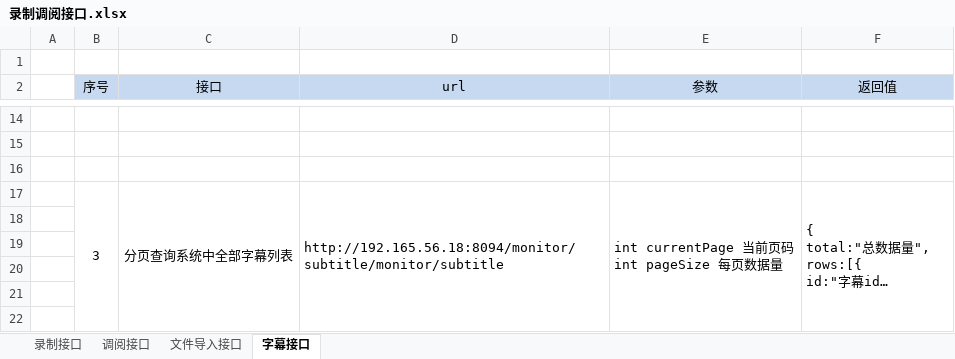
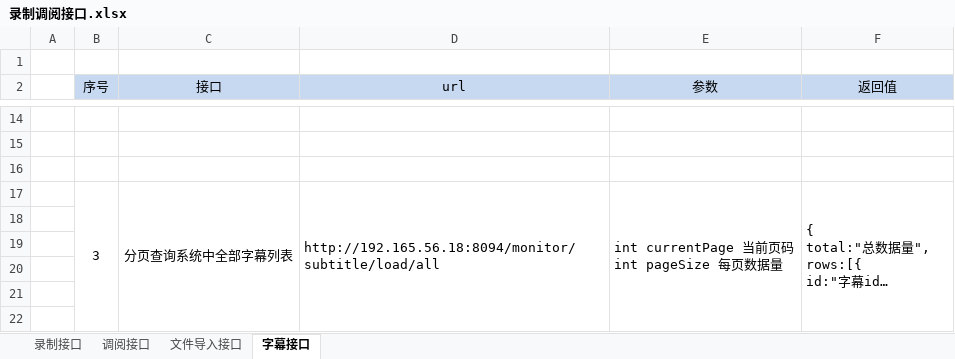
Before and after one commit to lvdeyang/tetris, an Excel workbook: docs/接口文档/指控级联业务协议/录制调阅接口.xlsx, sheet 字幕接口, drawn as a sheet; only a part is shown, gaps mark what is left out; long unchanged cells end in …; values as stored, in another font and other column widths than the file's, no borders; the diff names each change by its address in the sheet, - before the commit and + after, or states it on an @@ line.

```diff
--- a/docs/接口文档/指控级联业务协议/录制调阅接口.xlsx (sheet 字幕接口)
+++ b/docs/接口文档/指控级联业务协议/录制调阅接口.xlsx (sheet 字幕接口)
-D17 (url): http://192.165.56.18:8094/monitor/subtitle/monitor/subtitle
+D17 (url): http://192.165.56.18:8094/monitor/subtitle/load/all
```
Also changed, not shown: 16 other files.
